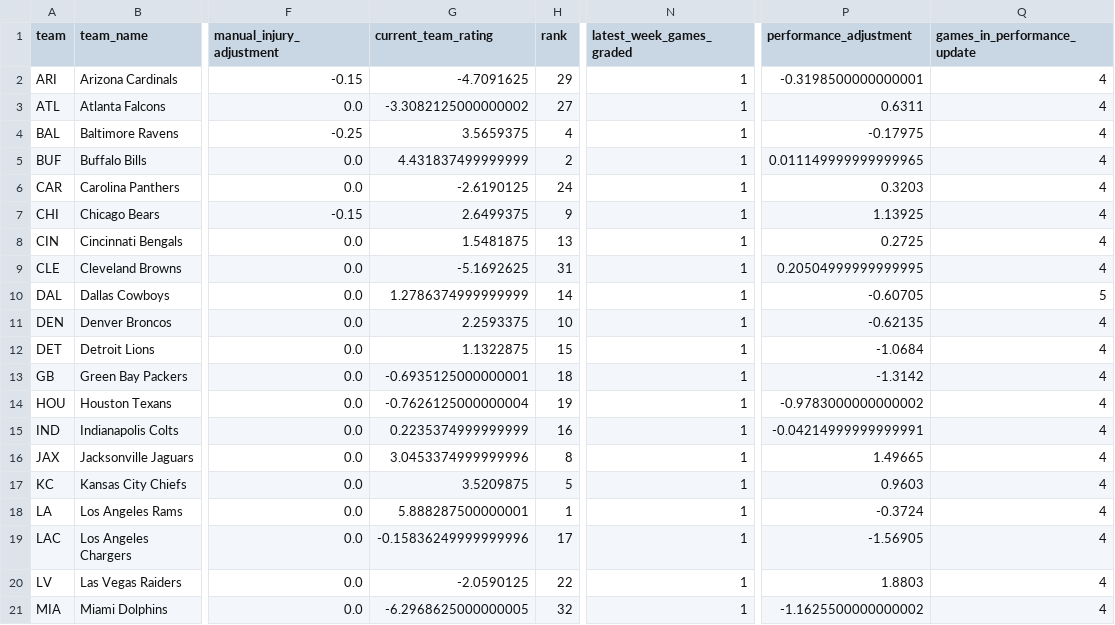
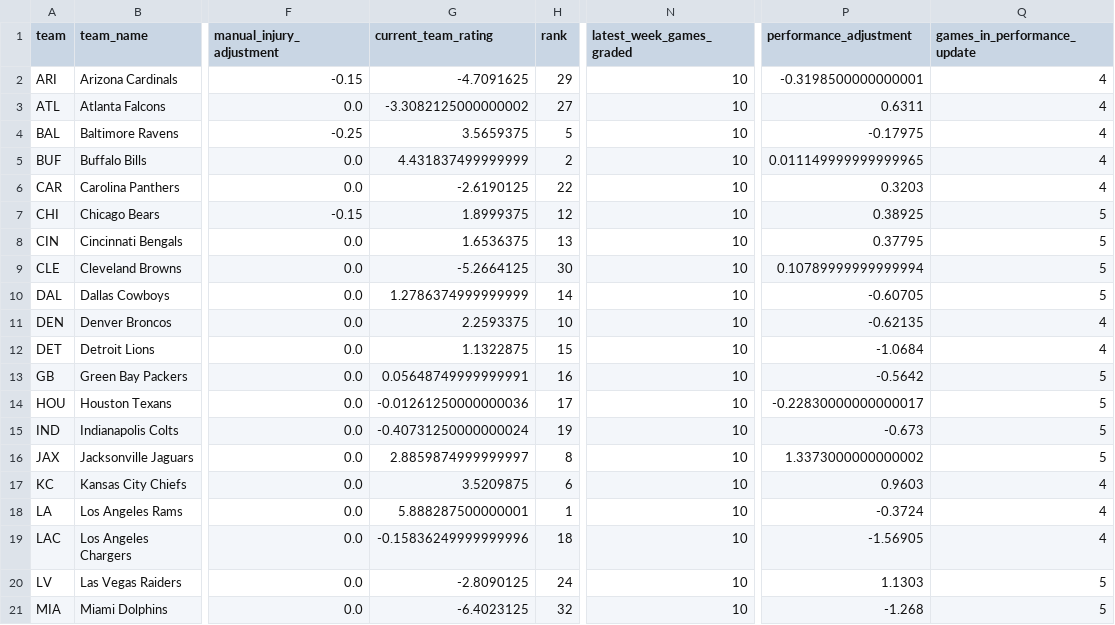
Before and after one commit to zgriesser-hue/-core-v2-nfl, a CSV file: data/model/team_ratings_2026.csv, drawn as a sheet; only a part is shown, gaps mark what is left out; the diff covers the shown part only; the diff names each change by its address in the sheet, - before the commit and + after, or states it on an @@ line.

Commit message:
data: grade games and update Core V2 ratings

```diff
--- a/data/model/team_ratings_2026.csv
+++ b/data/model/team_ratings_2026.csv
-N2:N21 (latest_week_games_graded): 1
+N2:N21 (latest_week_games_graded): 10
-H4 (rank): 4
+H4 (rank): 5
-H6 (rank): 24
+H6 (rank): 22
-G7 (current_team_rating): 2.6499375
+G7 (current_team_rating): 1.8999375
-H7 (rank): 9
+H7 (rank): 12
-P7 (performance_adjustment): 1.13925
+P7 (performance_adjustment): 0.38925
-Q7:Q9 (games_in_performance_update): 4
+Q7:Q9 (games_in_performance_update): 5
-G8 (current_team_rating): 1.5481875
+G8 (current_team_rating): 1.6536375
-P8 (performance_adjustment): 0.2725
+P8 (performance_adjustment): 0.37795
-G9 (current_team_rating): -5.1692625
+G9 (current_team_rating): -5.2664125
-H9 (rank): 31
+H9 (rank): 30
-P9 (performance_adjustment): 0.20504999999999995
+P9 (performance_adjustment): 0.10789999999999994
-G13 (current_team_rating): -0.6935125000000001
+G13 (current_team_rating): 0.05648749999999991
-H13 (rank): 18
+H13 (rank): 16
-P13 (performance_adjustment): -1.3142
+P13 (performance_adjustment): -0.5642
-Q13:Q16 (games_in_performance_update): 4
+Q13:Q16 (games_in_performance_update): 5
-G14 (current_team_rating): -0.7626125000000004
+G14 (current_team_rating): -0.01261250000000036
-H14 (rank): 19
+H14 (rank): 17
-P14 (performance_adjustment): -0.9783000000000002
+P14 (performance_adjustment): -0.22830000000000017
-G15 (current_team_rating): 0.2235374999999999
+G15 (current_team_rating): -0.40731250000000024
-H15 (rank): 16
+H15 (rank): 19
-P15 (performance_adjustment): -0.04214999999999991
+P15 (performance_adjustment): -0.673
-G16 (current_team_rating): 3.0453374999999996
+G16 (current_team_rating): 2.8859874999999997
-P16 (performance_adjustment): 1.49665
+P16 (performance_adjustment): 1.3373000000000002
-H17 (rank): 5
+H17 (rank): 6
-H19 (rank): 17
+H19 (rank): 18
-G20 (current_team_rating): -2.0590125
+G20 (current_team_rating): -2.8090125
-H20 (rank): 22
+H20 (rank): 24
-P20 (performance_adjustment): 1.8803
+P20 (performance_adjustment): 1.1303
-Q20:Q21 (games_in_performance_update): 4
+Q20:Q21 (games_in_performance_update): 5
-G21 (current_team_rating): -6.2968625000000005
+G21 (current_team_rating): -6.4023125
-P21 (performance_adjustment): -1.1625500000000002
+P21 (performance_adjustment): -1.268
```
Also changed, not shown: 47 edited cells elsewhere in this file.
